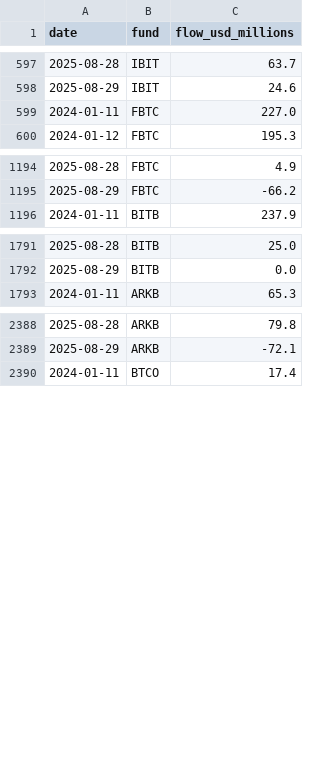
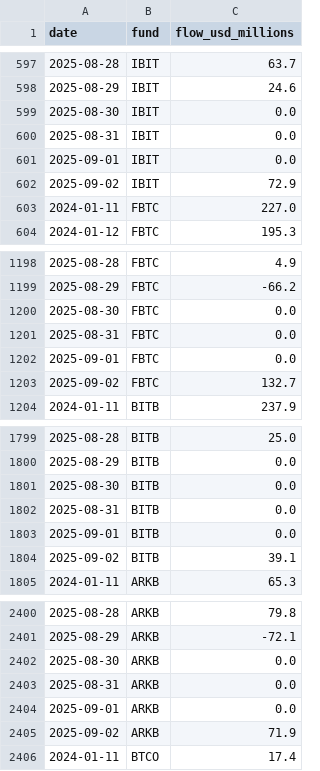
Before and after one commit to ciyberpunk/farside-etf, a CSV file: Data/bitcoin_etf_flows_long_daily.csv, drawn as a sheet; only a part is shown, gaps mark what is left out; the diff covers the shown part only; the diff names each change by its address in the sheet, - before the commit and + after, or states it on an @@ line.

```diff
--- a/Data/bitcoin_etf_flows_long_daily.csv
+++ b/Data/bitcoin_etf_flows_long_daily.csv
+row 599: 2025-08-30 | IBIT | 0.0
+row 600: 2025-08-31 | IBIT | 0.0
+row 601: 2025-09-01 | IBIT | 0.0
+row 602: 2025-09-02 | IBIT | 72.9
+row 1200: 2025-08-30 | FBTC | 0.0
+row 1201: 2025-08-31 | FBTC | 0.0
+row 1202: 2025-09-01 | FBTC | 0.0
+row 1203: 2025-09-02 | FBTC | 132.7
+row 1801: 2025-08-30 | BITB | 0.0
+row 1802: 2025-08-31 | BITB | 0.0
+row 1803: 2025-09-01 | BITB | 0.0
+row 1804: 2025-09-02 | BITB | 39.1
+row 2402: 2025-08-30 | ARKB | 0.0
+row 2403: 2025-08-31 | ARKB | 0.0
+row 2404: 2025-09-01 | ARKB | 0.0
+row 2405: 2025-09-02 | ARKB | 71.9
```
Also changed, not shown: 28 added rows elsewhere in this file, Data/bitcoin_etf_flows_wide_daily.csv, Data/bitcoin_etf_totals_daily.csv, 17 other files.
